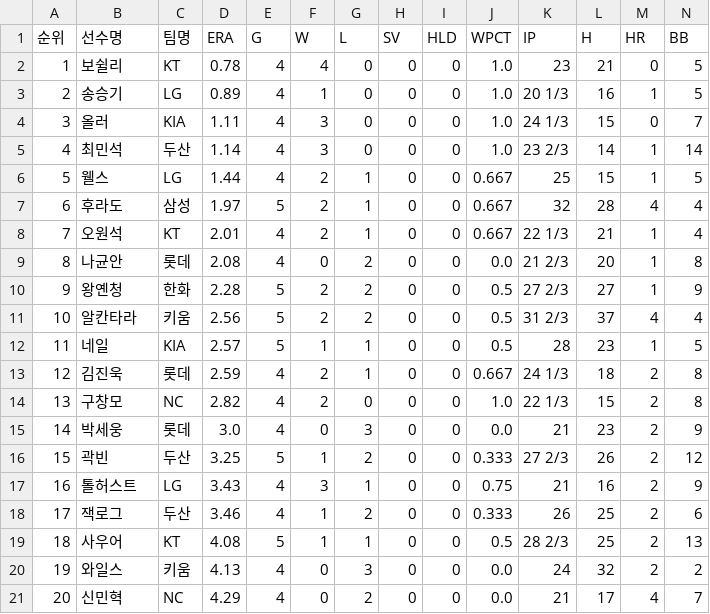
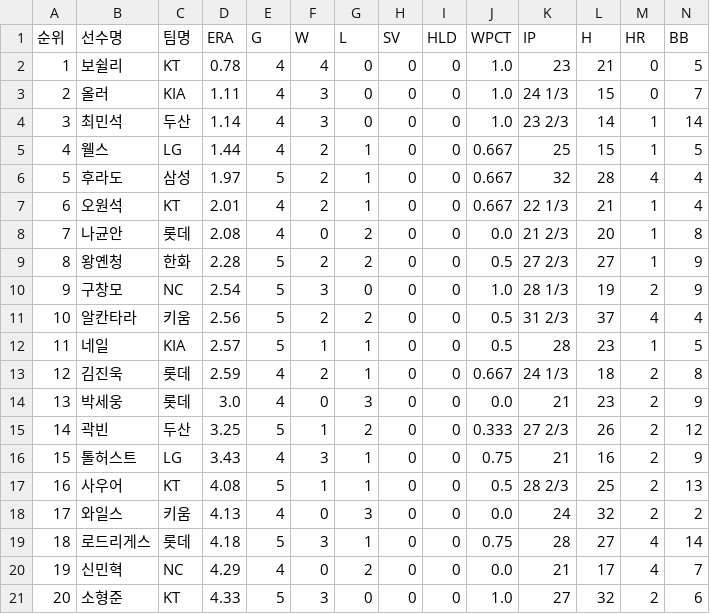
Before and after one commit to yruserious/kbo-fangraphs, a CSV file: data_raw/2026_kbo_official/pitcher_basic.csv, drawn as a sheet; only a part is shown; removed rows and columns are numbered as before the commit, all else as after; rows hold the shown columns only; the diff covers the shown part only; the diff names each change by its address in the sheet, - before the commit and + after, or states it on an @@ line.

```diff
--- a/data_raw/2026_kbo_official/pitcher_basic.csv
+++ b/data_raw/2026_kbo_official/pitcher_basic.csv
-row 3: 2 | 송승기 | LG | 0.89 | 4 | 1 | 0 | 0 | 0 | 1.0 | 20 1/3 | 16 | 1 | 5
-A3 (순위): 3
+A3 (순위): 2
-A4 (순위): 4
+A4 (순위): 3
-A5 (순위): 5
+A5 (순위): 4
-A6 (순위): 6
+A6 (순위): 5
-A7 (순위): 7
+A7 (순위): 6
-A8 (순위): 8
+A8 (순위): 7
-A9 (순위): 9
+A9 (순위): 8
+row 10: 9 | 구창모 | NC | 2.54 | 5 | 3 | 0 | 0 | 0 | 1.0 | 28 1/3 | 19 | 2 | 9
-row 14: 13 | 구창모 | NC | 2.82 | 4 | 2 | 0 | 0 | 0 | 1.0 | 22 1/3 | 15 | 2 | 8
-A14 (순위): 14
+A14 (순위): 13
-A15 (순위): 15
+A15 (순위): 14
-A16 (순위): 16
+A16 (순위): 15
-row 18: 17 | 잭로그 | 두산 | 3.46 | 4 | 1 | 2 | 0 | 0 | 0.333 | 26 | 25 | 2 | 6
-A17 (순위): 18
+A17 (순위): 16
-A18 (순위): 19
+A18 (순위): 17
+row 19: 18 | 로드리게스 | 롯데 | 4.18 | 5 | 3 | 1 | 0 | 0 | 0.75 | 28 | 27 | 4 | 14
-A20 (순위): 20
+A20 (순위): 19
+row 21: 20 | 소형준 | KT | 4.33 | 5 | 3 | 0 | 0 | 0 | 1.0 | 27 | 32 | 2 | 6
```
Also changed, not shown: 1 added row, 1 removed row and 30 edited cells elsewhere in this file, data_raw/2026_kbo_official/defense_basic.csv, data_raw/2026_kbo_official/hitter_basic1.csv, 2 other files.
